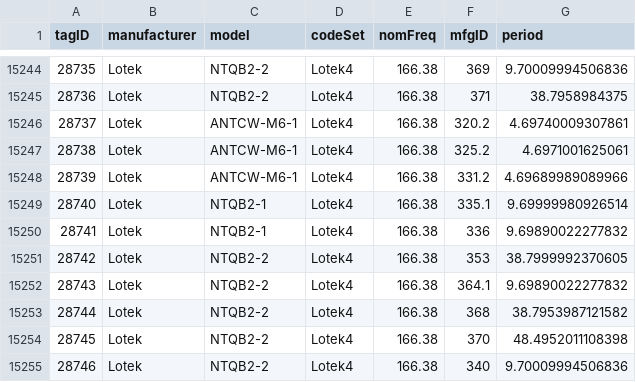
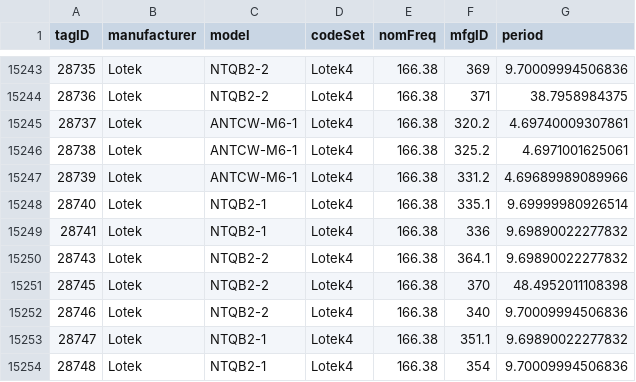
Before and after one commit to jbrzusto/motus-metadata-history, a CSV file: tags.csv, drawn as a sheet; only a part is shown, gaps mark what is left out; the shorter side is filled out with more unchanged rows; removed rows and columns are numbered as before the commit, all else as after; the diff covers the shown part only; the diff names each change by its address in the sheet, - before the commit and + after, or states it on an @@ line.

```diff
--- a/tags.csv
+++ b/tags.csv
-row 15251: 28742 | Lotek | NTQB2-2 | Lotek4 | 166.38 | 353 | 38.7999992370605
-row 15253: 28744 | Lotek | NTQB2-2 | Lotek4 | 166.38 | 368 | 38.7953987121582
```
Also changed, not shown: 22 added rows and 1 removed row elsewhere in this file, tag_deployments.csv.
